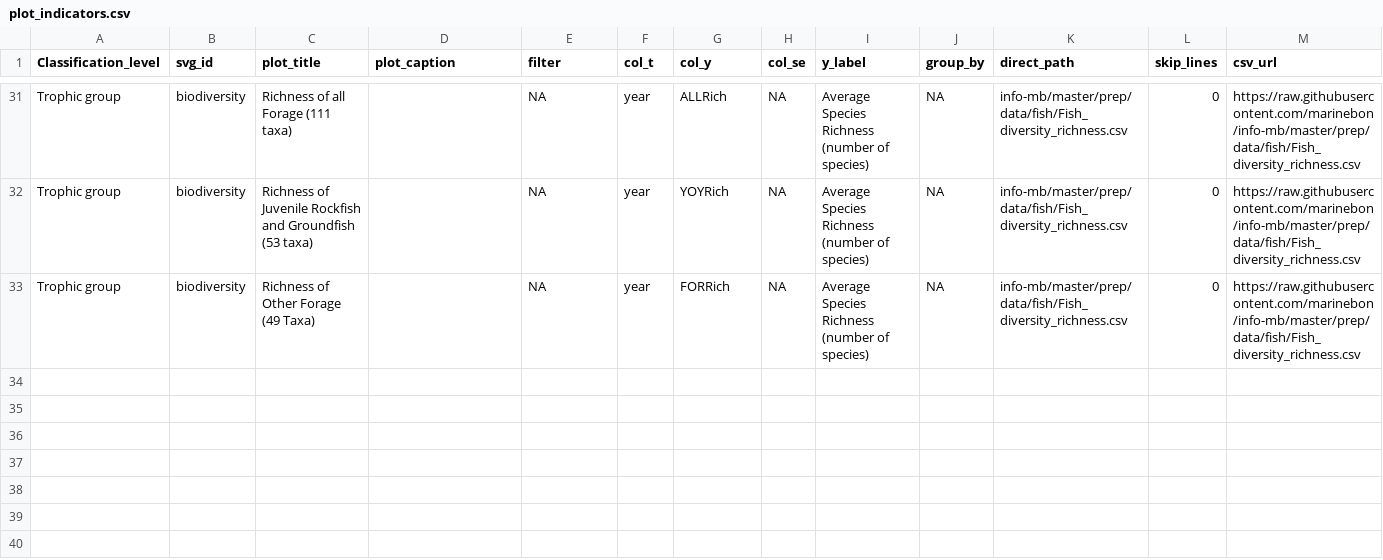
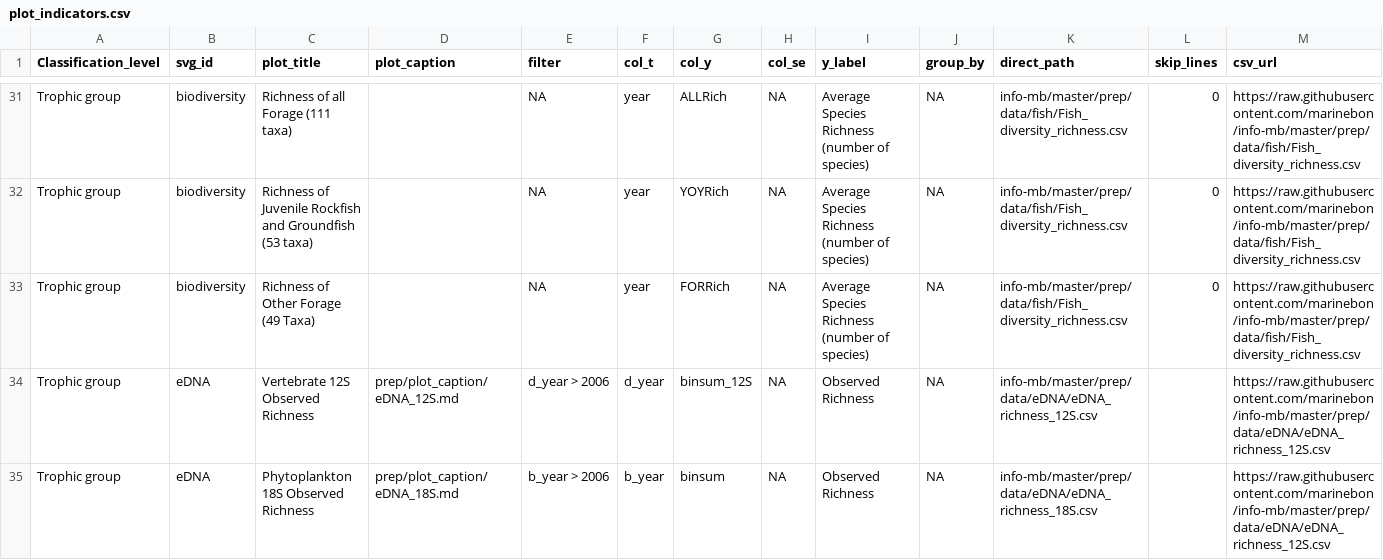
Before and after one commit to marinebon/info-mb, a CSV file: plot_indicators.csv, drawn as a sheet; only a part is shown, gaps mark what is left out; the diff covers the shown part only; the diff names each change by its address in the sheet, - before the commit and + after, or states it on an @@ line.

Commit message:
setup for eDNA plots; add temperature icon to pelagic svg

```diff
--- a/plot_indicators.csv
+++ b/plot_indicators.csv
+row 34: Trophic group | eDNA | Vertebrate 12S Observed Richness | prep/plot_caption/eDNA_12S.md | d_year > 2006 | d_year | binsum_12S | NA | Observed Richness | NA | info-mb/master/prep/data/eDNA/eDNA_richness_12S.csv |  | https://raw.githubusercontent.com/marinebon/info-mb/master/prep/data/eDNA/eDNA_richness_12S.csv
+row 35: Trophic group | eDNA | Phytoplankton 18S Observed Richness | prep/plot_caption/eDNA_18S.md | b_year > 2006 | b_year | binsum | NA | Observed Richness | NA | info-mb/master/prep/data/eDNA/eDNA_richness_18S.csv |  | https://raw.githubusercontent.com/marinebon/info-mb/master/prep/data/eDNA/eDNA_richness_12S.csv
```
Also changed, not shown: 1 added row and 1 edited cell elsewhere in this file, rmd/svg_elements.csv, svg_elements.csv, 2 other files.
